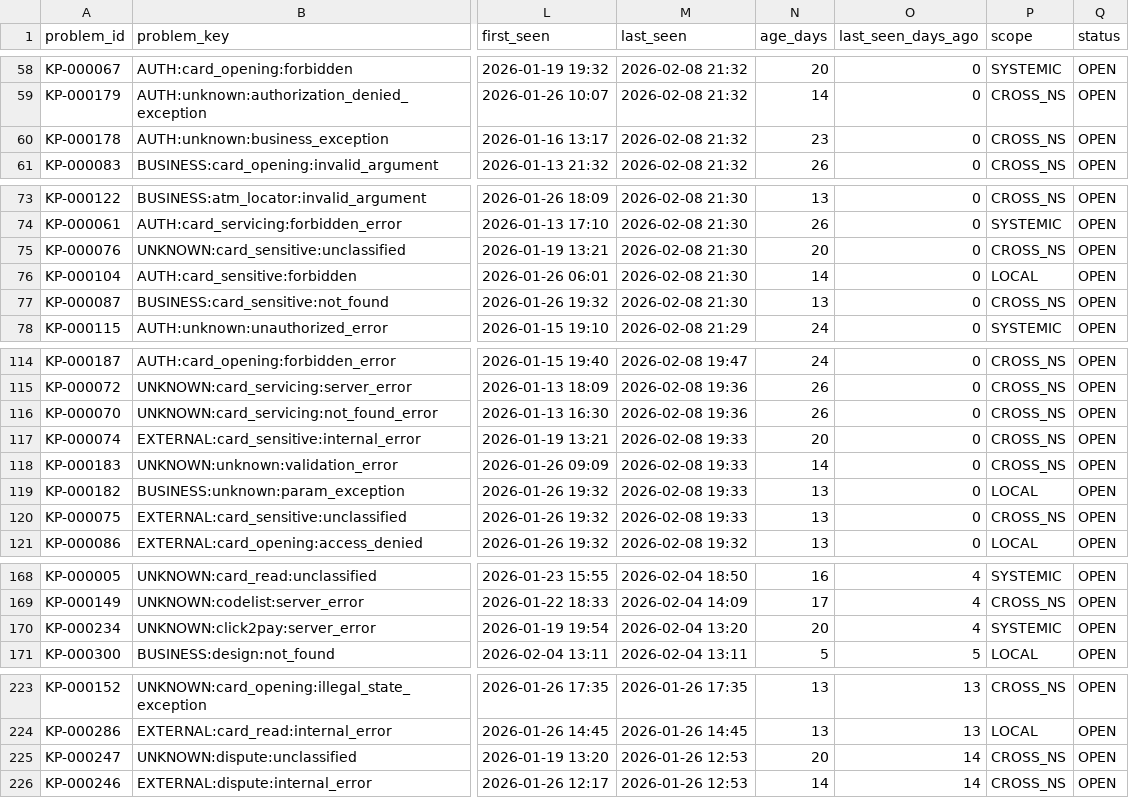
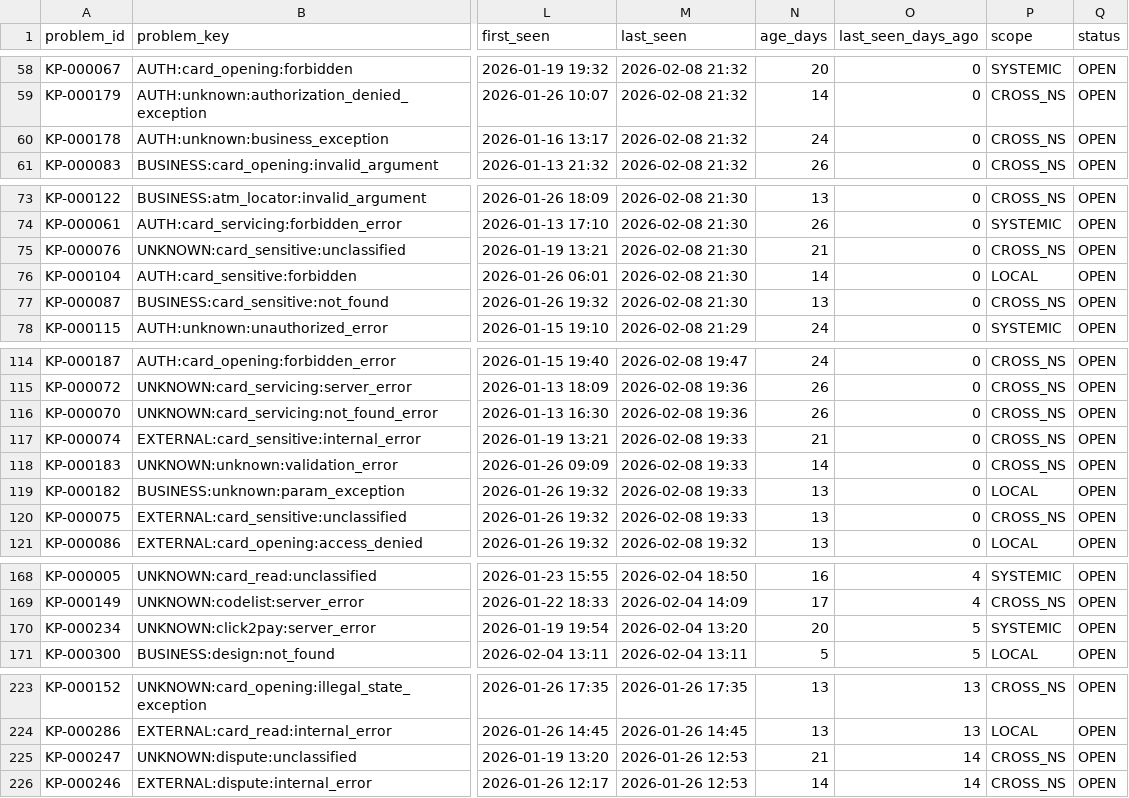
Before and after one commit to Belphareon/ai-log-analyzer, a CSV file: scripts/exports/latest/errors_table.csv, drawn as a sheet; only a part is shown, gaps mark what is left out; the diff covers the shown part only; the diff names each change by its address in the sheet, - before the commit and + after, or states it on an @@ line.

```diff
--- a/scripts/exports/latest/errors_table.csv
+++ b/scripts/exports/latest/errors_table.csv
-N60 (age_days): 23
+N60 (age_days): 24
-N75 (age_days): 20
+N75 (age_days): 21
-N117 (age_days): 20
+N117 (age_days): 21
-O170 (last_seen_days_ago): 4
+O170 (last_seen_days_ago): 5
-N225 (age_days): 20
+N225 (age_days): 21
```
Also changed, not shown: 12 edited cells elsewhere in this file, scripts/exports/latest/peaks_table.csv, 11 other files.
